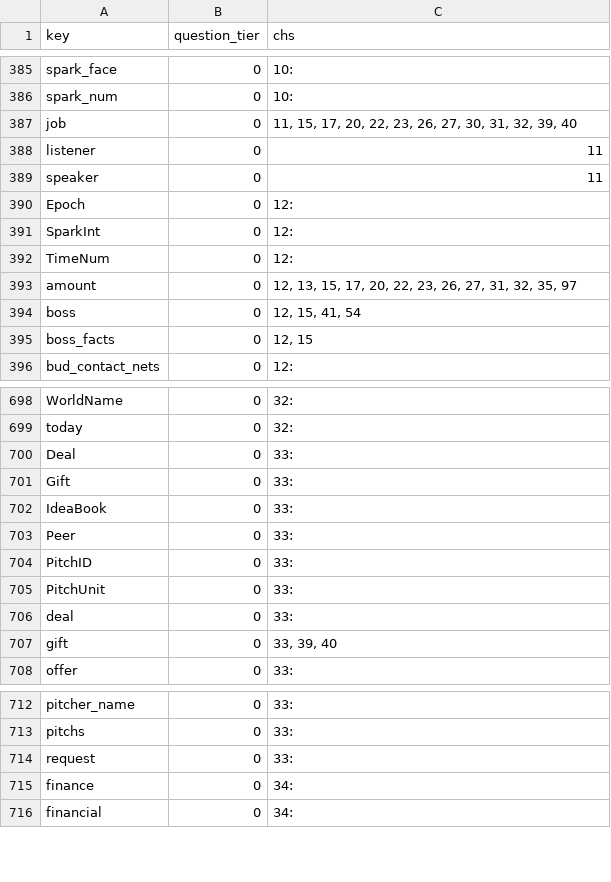
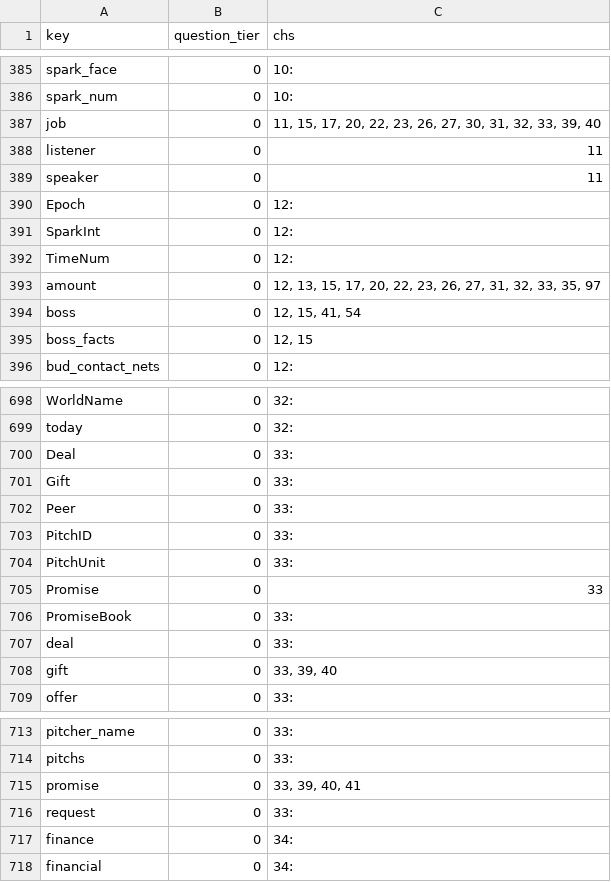
Before and after one commit to jschalk/keg, a CSV file: src/ch99_glossary/derived/question_tier.csv, drawn as a sheet; only a part is shown, gaps mark what is left out.

```diff
--- a/src/ch99_glossary/derived/question_tier.csv
+++ b/src/ch99_glossary/derived/question_tier.csv
@@ -386,3 +386,3 @@ spark_face,0,10:
 spark_num,0,10:
-job,0,"11, 15, 17, 20, 22, 23, 26, 27, 30, 31, 32, 39, 40"
+job,0,"11, 15, 17, 20, 22, 23, 26, 27, 30, 31, 32, 33, 39, 40"
 listener,0,11
@@ -392,3 +392,3 @@ SparkInt,0,12:
 TimeNum,0,12:
-amount,0,"12, 13, 15, 17, 20, 22, 23, 26, 27, 31, 32, 35, 97"
+amount,0,"12, 13, 15, 17, 20, 22, 23, 26, 27, 31, 32, 33, 35, 97"
 boss,0,"12, 15, 41, 54"
@@ -701,3 +701,2 @@ Deal,0,33:
 Gift,0,33:
-IdeaBook,0,33:
 Peer,0,33:
@@ -705,2 +704,4 @@ PitchID,0,33:
 PitchUnit,0,33:
+Promise,0,33
+PromiseBook,0,33:
 deal,0,33:
@@ -713,2 +714,3 @@ pitcher_name,0,33:
 pitchs,0,33:
+promise,0,"33, 39, 40, 41"
 request,0,33:
```
Also changed, not shown: src/ch99_glossary/derived/keg_exam_questions.csv, 11 other files.
